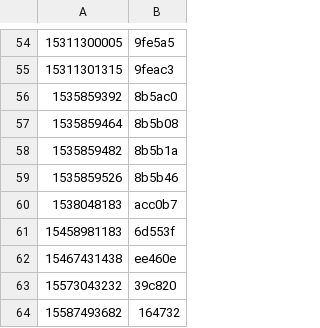
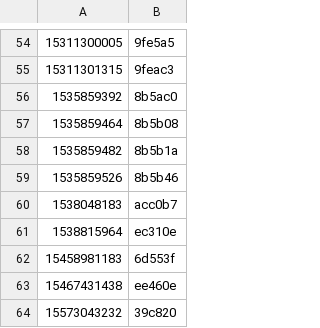
Before and after one commit to timbrownlondon/tim-brown-org-uk, a CSV file: mapping.csv, drawn as a sheet; only a part is shown, gaps mark what is left out; the shorter side is filled out with more unchanged rows; the diff names each change by its address in the sheet, - before the commit and + after, or states it on an @@ line.

Commit message:
added ec310e to mapping.csv

```diff
--- a/mapping.csv
+++ b/mapping.csv
+row 61: 1538815964 | ec310e
```
